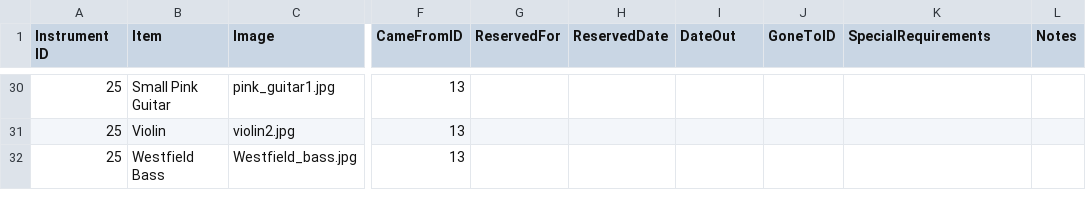
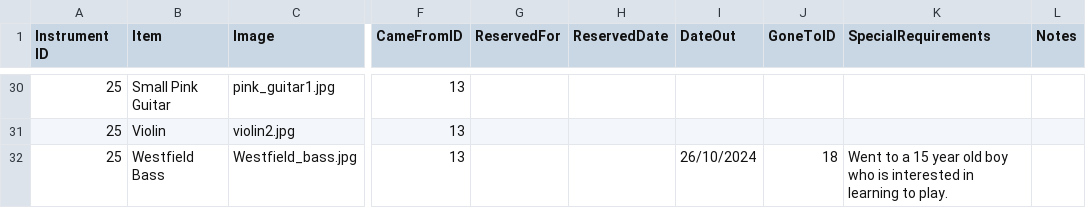
Before and after one commit to caprenter/bingley-music-town, a CSV file: docs/_data/instruments.csv, drawn as a sheet; only a part is shown, gaps mark what is left out; the diff names each change by its address in the sheet, - before the commit and + after, or states it on an @@ line.

Commit message:
Updates the bass

```diff
--- a/docs/_data/instruments.csv
+++ b/docs/_data/instruments.csv
-I32 (DateOut): (empty)
+I32 (DateOut): 26/10/2024
-J32 (GoneToID): (empty)
+J32 (GoneToID): 18
-K32 (SpecialRequirements): (empty)
+K32 (SpecialRequirements): Went to a 15 year old boy who is interested in learning to play.
```
